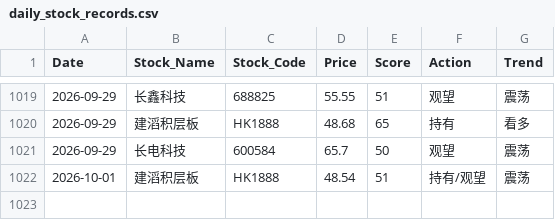
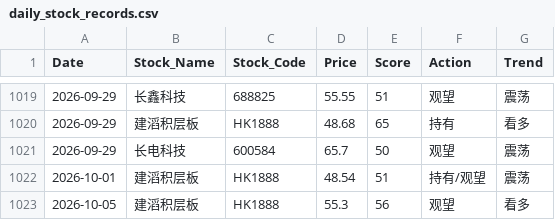
Before and after one commit to shawnZheng3927/daily_stock_analysis, a CSV file: daily_stock_records.csv, drawn as a sheet; only a part is shown, gaps mark what is left out.

```diff
--- a/daily_stock_records.csv
+++ b/daily_stock_records.csv
@@ -1022 +1022,2 @@ Date,Stock_Name,Stock_Code,Price,Score,Action,Trend
 2026-10-01,建滔积层板,HK1888,48.54,51,持有/观望,震荡
+2026-10-05,建滔积层板,HK1888,55.3,56,观望,看多
```
